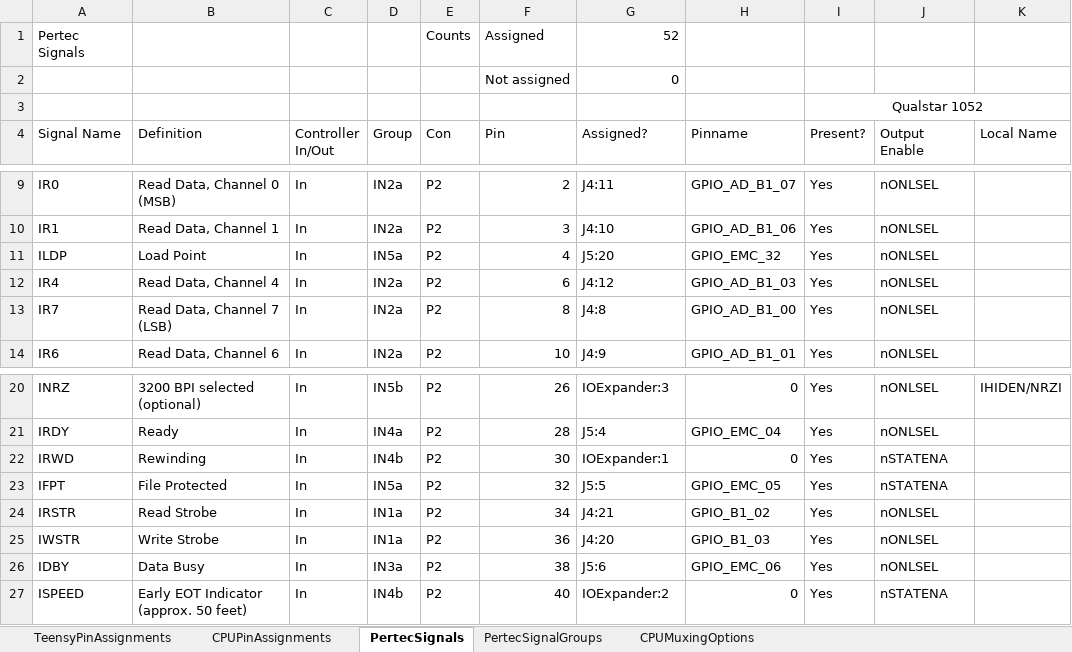
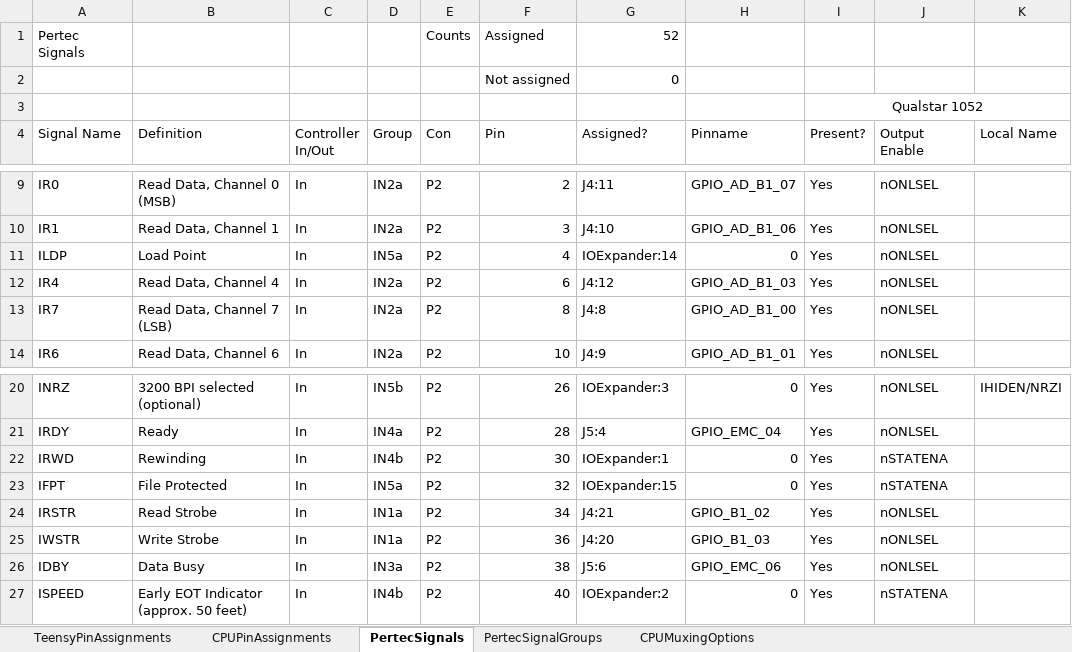
Before and after one commit to bjorend/pertexus, an Excel workbook: teensy4_1_pin_assignments.xlsx, sheet PertecSignals, drawn as a sheet; only a part is shown, gaps mark what is left out; values as stored, in another font and other column widths than the file's, no borders; table styles not drawn; the diff names each change by its address in the sheet, - before the commit and + after, or states it on an @@ line.

```diff
--- a/teensy4_1_pin_assignments.xlsx (sheet PertecSignals)
+++ b/teensy4_1_pin_assignments.xlsx (sheet PertecSignals)
-G11 (Assigned?): J5:20
+G11 (Assigned?): IOExpander:14
-H11 (Pinname): GPIO_EMC_32
+H11 (Pinname): 0
-G23 (Assigned?): J5:5
+G23 (Assigned?): IOExpander:15
-H23 (Pinname): GPIO_EMC_05
+H23 (Pinname): 0
```
Also changed, not shown: sheet TeensyPinAssignments, 30 other files.
